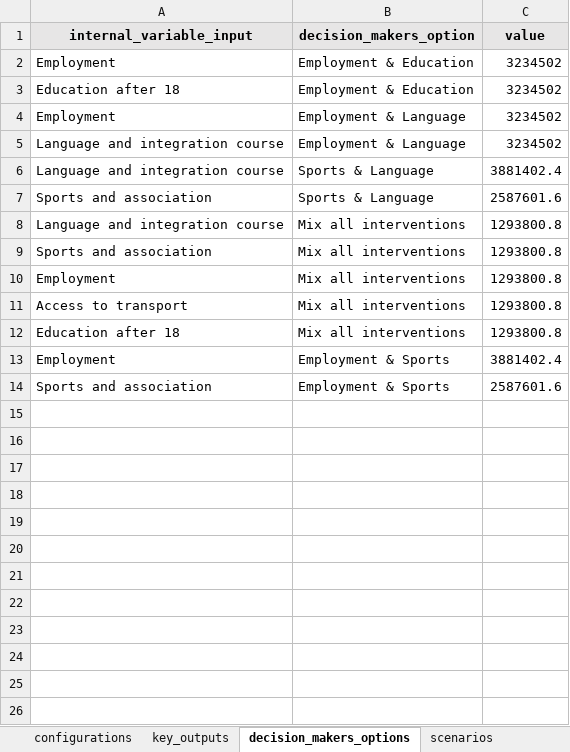
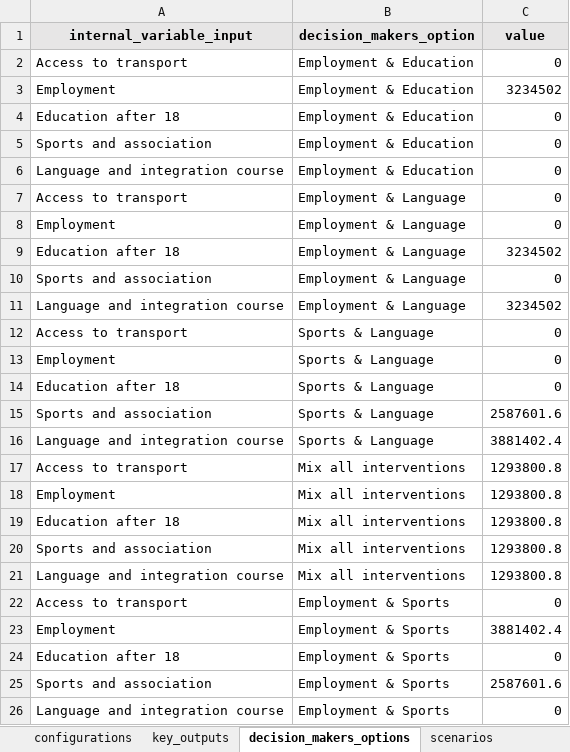
Before and after one commit to MikeVerdaasdonk297/trbs, an Excel workbook: model/data/Refugee/xlsx/Refugee.xlsx, sheet decision_makers_options, drawn as a sheet; values as stored, in another font and other column widths than the file's, no borders; addresses are those after the commit; the diff names each change by its address in the sheet, - before the commit and + after, or states it on an @@ line.

```diff
--- a/model/data/Refugee/xlsx/Refugee.xlsx (sheet decision_makers_options)
+++ b/model/data/Refugee/xlsx/Refugee.xlsx (sheet decision_makers_options)
+row 2: Access to transport | Employment & Education | 0
-C4 (value): 3234502
+C4 (value): 0
+row 5: Sports and association | Employment & Education | 0
+row 6: Language and integration course | Employment & Education | 0
+row 7: Access to transport | Employment & Language | 0
-C8 (value): 3234502
+C8 (value): 0
+row 9: Education after 18 | Employment & Language | 3234502
+row 10: Sports and association | Employment & Language | 0
+row 12: Access to transport | Sports & Language | 0
+row 13: Employment | Sports & Language | 0
+row 14: Education after 18 | Sports & Language | 0
@@ row 7 moved to row 15: Sports and association @@
+row 17: Access to transport | Mix all interventions | 1293800.8
@@ row 10 moved to row 18: Employment @@
@@ row 12 moved to row 19: Education after 18 @@
@@ row 9 moved to row 20: Sports and association @@
-B22 (decision_makers_option): Mix all interventions
+B22 (decision_makers_option): Employment & Sports
-C22 (value): 1293800.8
+C22 (value): 0
+row 24: Education after 18 | Employment & Sports | 0
+row 26: Language and integration course | Employment & Sports | 0
```
Also changed, not shown: model/data/IZZ/xlsx/IZZ.xlsx, 4 other files.
